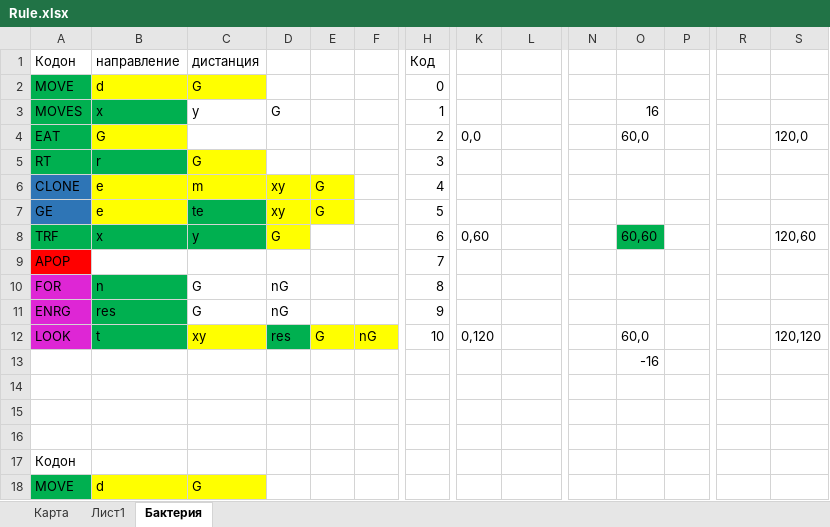
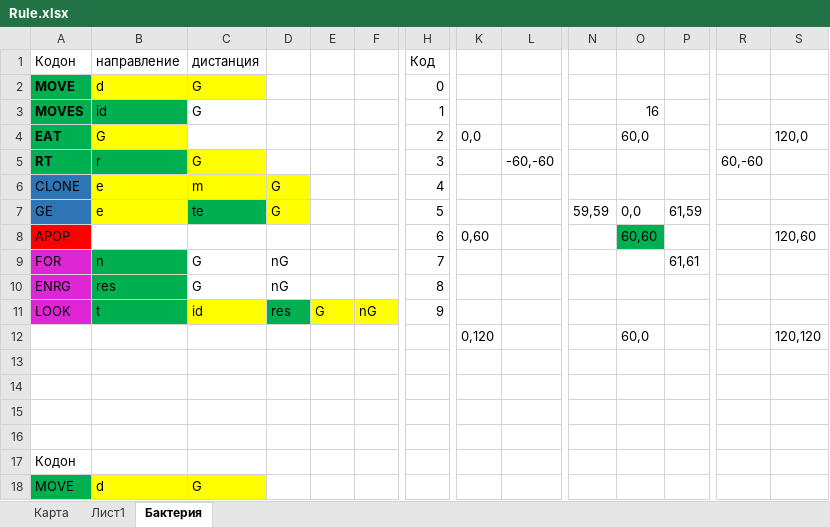
Before and after one commit to AndrewDvizhok/genetic, an Excel workbook: doc/Rule.xlsx, sheet Бактерия, drawn as a sheet; only a part is shown, gaps mark what is left out; values as stored, in another font and other column widths than the file's, no borders; removed rows and columns are numbered as before the commit, all else as after; rows hold the shown columns only; the diff names each change by its address in the sheet, - before the commit and + after, or states it on an @@ line.

Commit message:
Переход от Array List к Array

```diff
--- a/doc/Rule.xlsx (sheet Бактерия)
+++ b/doc/Rule.xlsx (sheet Бактерия)
-A2:A5 bold: off
+A2:A5 bold: on
-B3: x
+B3: id
-C3: y
+C3: G
-D3: G
+D3: (empty)
-L5: (empty)
+L5: -60,-60
-R5: (empty)
+R5: 60,-60
-D6:D7: xy
+D6:D7: G
-E6:E7: G
+E6:E7: (empty)
-E6:E7 fill: #FFFF00
+E6:E7 fill: none
-N7: (empty)
+N7: 59,59
-O7: (empty)
+O7: 0,0
-P7: (empty)
+P7: 61,59
-A8: TRF
+A8: APOP
-A8 fill: #00B050
+A8 fill: #FF0000
-B8: x
+B8: (empty)
-B8:C8 fill: #00B050
+B8:C8 fill: none
-C8: y
+C8: (empty)
-D8: G
+D8: (empty)
-D8 fill: #FFFF00
+D8 fill: none
-row 9: APOP |  |  |  |  |  | 7
-H9: 8
+H9: 7
-P9: (empty)
+P9: 61,61
-H10: 9
+H10: 8
-C11: xy
+C11: id
-H11: 10
+H11: 9
-K11: 0,120
+K11: (empty)
-O11: 60,0
+O11: (empty)
-S11: 120,120
+S11: (empty)
+row 12:  |  |  |  |  |  |  | 0,120 |  |  | 60,0 |  |  | 120,120
-O13: -16
+O13: (empty)
```
Also changed, not shown: 15 other files.
